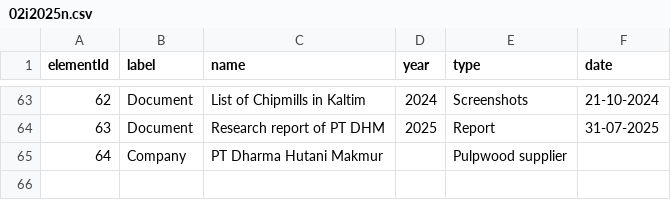
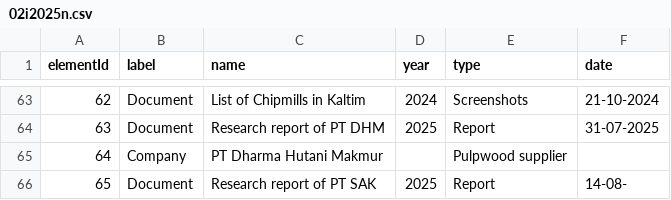
Before and after one commit to aegean8095/rumahkerumah, a CSV file: 02i2025n.csv, drawn as a sheet; only a part is shown, gaps mark what is left out; the diff names each change by its address in the sheet, - before the commit and + after, or states it on an @@ line.

Commit message:
Update 02i2025n.csv

```diff
--- a/02i2025n.csv
+++ b/02i2025n.csv
+row 66: 65 | Document | Research report of PT SAK | 2025 | Report | 14-08-
```
